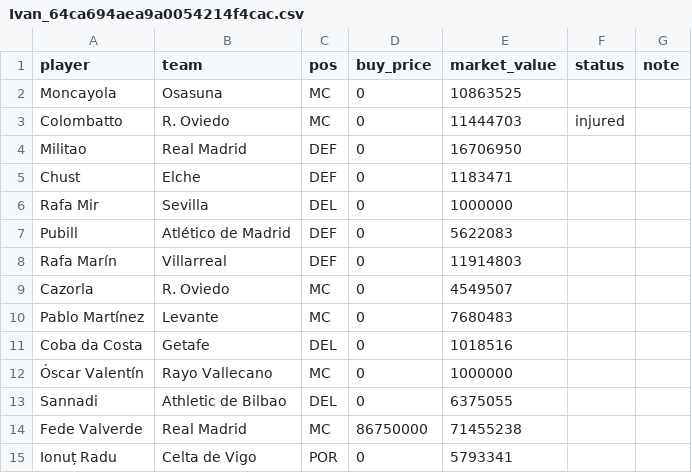
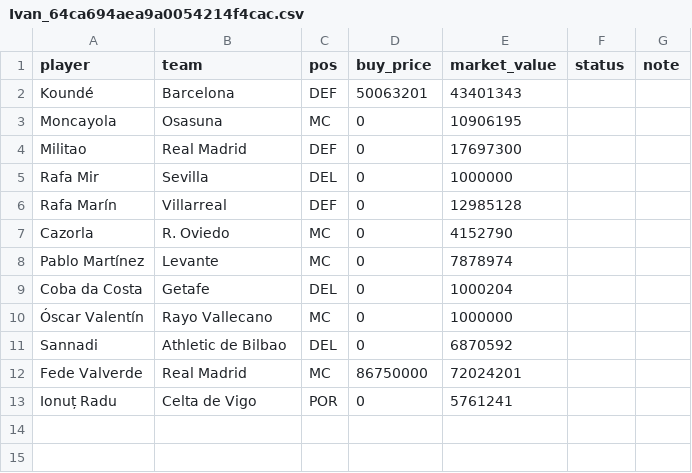
Before and after one commit to rubhern/futmondo, a CSV file: csv/70_competitors/Ivan_64ca694aea9a0054214f4cac.csv, drawn as a sheet.

```diff
--- a/csv/70_competitors/Ivan_64ca694aea9a0054214f4cac.csv
+++ b/csv/70_competitors/Ivan_64ca694aea9a0054214f4cac.csv
@@ -1,15 +1,13 @@
 "player","team","pos","buy_price","market_value","status","note"
-"Moncayola","Osasuna","MC","0","10863525","",""
-"Colombatto","R. Oviedo","MC","0","11444703","injured",""
-"Militao","Real Madrid","DEF","0","16706950","",""
-"Chust","Elche","DEF","0","1183471","",""
+"Koundé","Barcelona","DEF","50063201","43401343","",""
+"Moncayola","Osasuna","MC","0","10906195","",""
+"Militao","Real Madrid","DEF","0","17697300","",""
 "Rafa Mir","Sevilla","DEL","0","1000000","",""
-"Pubill","Atlético de Madrid","DEF","0","5622083","",""
-"Rafa Marín","Villarreal","DEF","0","11914803","",""
-"Cazorla","R. Oviedo","MC","0","4549507","",""
-"Pablo Martínez","Levante","MC","0","7680483","",""
-"Coba da Costa","Getafe","DEL","0","1018516","",""
+"Rafa Marín","Villarreal","DEF","0","12985128","",""
+"Cazorla","R. Oviedo","MC","0","4152790","",""
+"Pablo Martínez","Levante","MC","0","7878974","",""
+"Coba da Costa","Getafe","DEL","0","1000204","",""
 "Óscar Valentín","Rayo Vallecano","MC","0","1000000","",""
-"Sannadi","Athletic de Bilbao","DEL","0","6375055","",""
-"Fede Valverde","Real Madrid","MC","86750000","71455238","",""
-"Ionuț Radu","Celta de Vigo","POR","0","5793341","",""
+"Sannadi","Athletic de Bilbao","DEL","0","6870592","",""
+"Fede Valverde","Real Madrid","MC","86750000","72024201","",""
+"Ionuț Radu","Celta de Vigo","POR","0","5761241","",""
```
Also changed, not shown: csv/20_market/market_today.csv, csv/70_competitors/Cotxo_5d480c3ba808f803e14d112d.csv, 7 other files.
